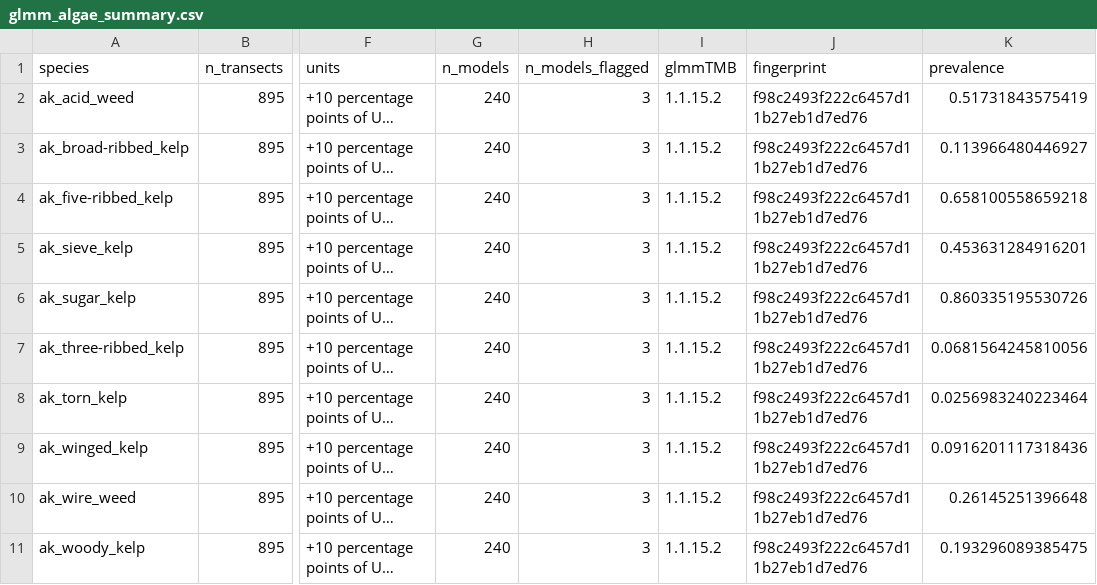
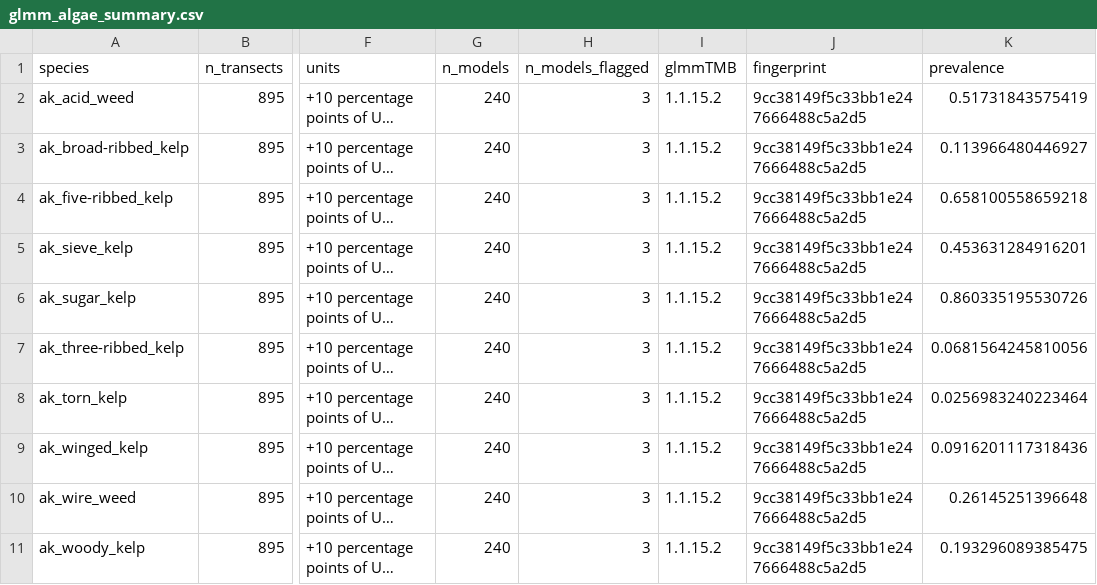
Before and after one commit to Seattle-Aquarium/understory_kelp_indicator, a CSV file: results/glmm_algae_summary.csv, drawn as a sheet; only a part is shown, gaps mark what is left out; long unchanged cells end in …; the diff names each change by its address in the sheet, - before the commit and + after, or states it on an @@ line.

```diff
--- a/results/glmm_algae_summary.csv
+++ b/results/glmm_algae_summary.csv
-J2:J11 (fingerprint): f98c2493f222c6457d11b27eb1d7ed76
+J2:J11 (fingerprint): 9cc38149f5c33bb1e247666488c5a2d5
```
Also changed, not shown: results/glmm_algae_sites.csv, results/glmm_algae_terms.csv, 8 other files.
